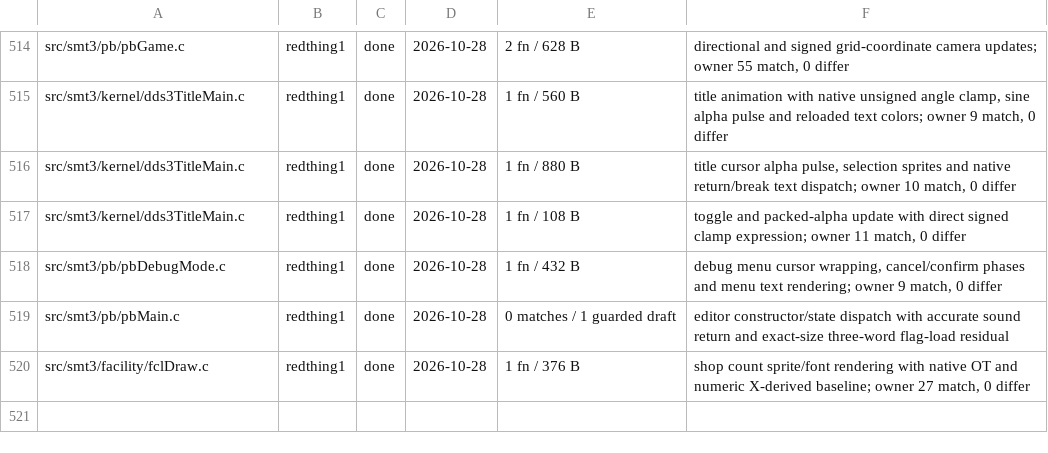
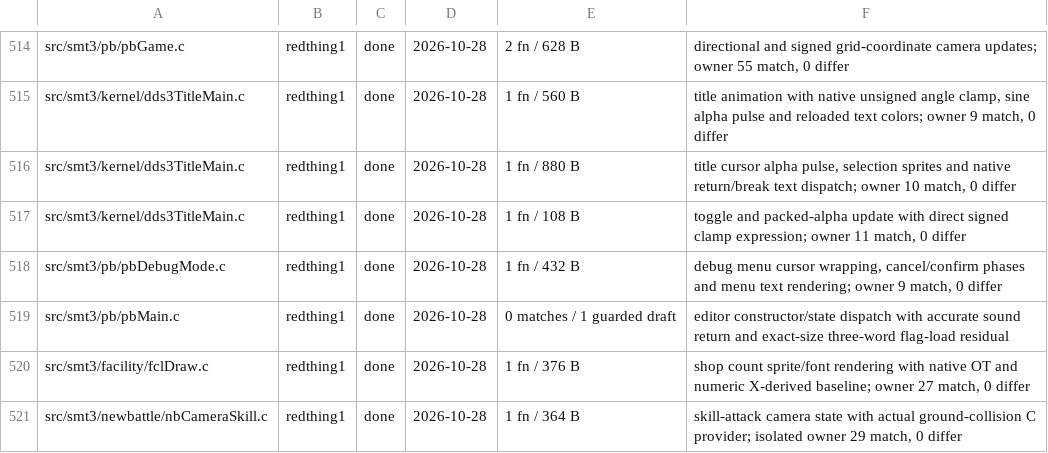
Before and after one commit to Megami-Decomps/smt3-decomp, a TSV file: config/smt3/claims.tsv, drawn as a sheet; only a part is shown, gaps mark what is left out.

```diff
--- a/config/smt3/claims.tsv
+++ b/config/smt3/claims.tsv
@@ -520 +520,2 @@ src/smt3/pb/pbMain.c	redthing1	done	2026-10-28	0 matches / 1 guarded draft	edito
 src/smt3/facility/fclDraw.c	redthing1	done	2026-10-28	1 fn / 376 B	shop count sprite/font rendering with native OT and numeric X-derived baseline; owner 27 match, 0 differ
+src/smt3/newbattle/nbCameraSkill.c	redthing1	done	2026-10-28	1 fn / 364 B	skill-attack camera state with actual ground-collision C provider; isolated owner 29 match, 0 differ
```
Also changed, not shown: docs/levers/INDEX.tsv, docs/nonmatching/INDEX.tsv, 5 other files.
